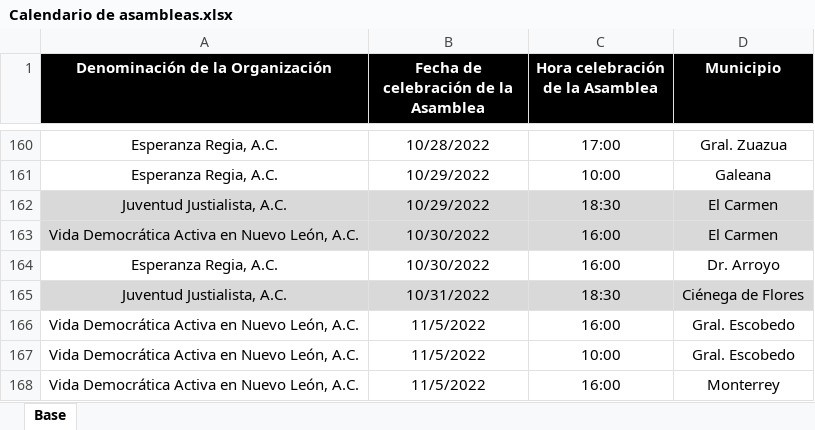
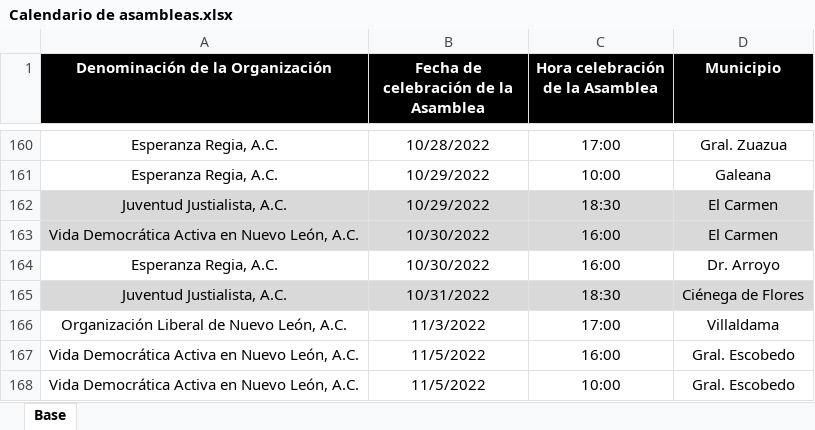
Before and after one commit to RitoCruz12/CalendarioDeAsambleas, an Excel workbook: Calendario de asambleas.xlsx, sheet Base, drawn as a sheet; only a part is shown, gaps mark what is left out; the shorter side is filled out with more unchanged rows; values as stored, in another font and other column widths than the file's, no borders; conditional formats not drawn; the diff names each change by its address in the sheet, - before the commit and + after, or states it on an @@ line.

Commit message:
assembly update 56

```diff
--- a/Calendario de asambleas.xlsx (sheet Base)
+++ b/Calendario de asambleas.xlsx (sheet Base)
+row 166: Organización Liberal de Nuevo León, A.C. | 11/3/2022 | 17:00 | Villaldama
```
